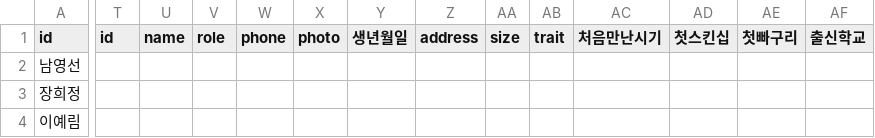
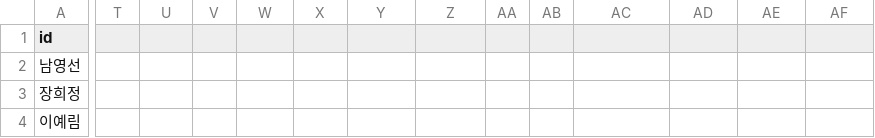
Before and after one commit to jym5317-coder/my-private-note, a CSV file: 인명.csv, drawn as a sheet; only a part is shown, gaps mark what is left out; the diff covers the shown part only; the diff names each change by its address in the sheet, - before the commit and + after, or states it on an @@ line.

Commit message:
Update 인명.csv

```diff
--- a/인명.csv
+++ b/인명.csv
-T1: id
+T1: (empty)
-U1: name
+U1: (empty)
-V1: role
+V1: (empty)
-W1: phone
+W1: (empty)
-X1: photo
+X1: (empty)
-Y1: 생년월일
+Y1: (empty)
-Z1: address
+Z1: (empty)
-AA1: size
+AA1: (empty)
-AB1: trait
+AB1: (empty)
-AC1: 처음만난시기
+AC1: (empty)
-AD1: 첫스킨십
+AD1: (empty)
-AE1: 첫빠구리
+AE1: (empty)
-AF1: 출신학교
+AF1: (empty)
```
Also changed, not shown: 5 edited cells elsewhere in this file.
